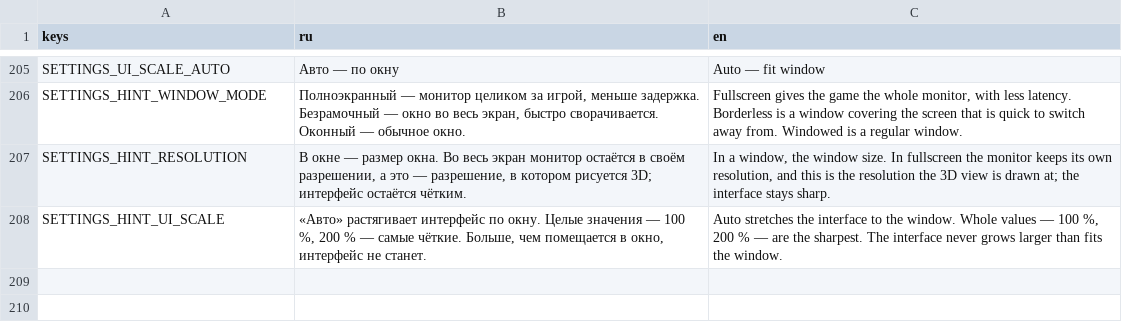
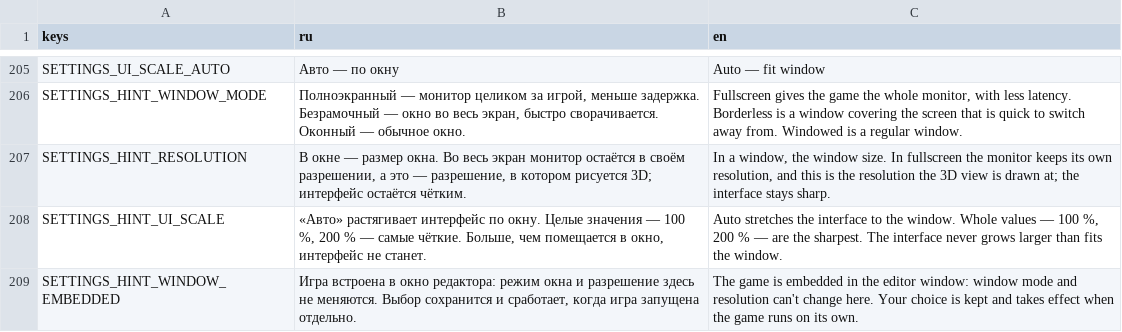
Before and after one commit to Manshooo/astral-genesis, a CSV file: assets/locale/ui.csv, drawn as a sheet; only a part is shown, gaps mark what is left out.

```diff
--- a/assets/locale/ui.csv
+++ b/assets/locale/ui.csv
@@ -208 +208,2 @@ SETTINGS_HINT_RESOLUTION,"В окне — размер окна. Во весь
 SETTINGS_HINT_UI_SCALE,"«Авто» растягивает интерфейс по окну. Целые значения — 100 %, 200 % — самые чёткие. Больше, чем помещается в окно, интерфейс не станет.","Auto stretches the interface to the window. Whole values — 100 %, 200 % — are the sharpest. The interface never grows larger than fits the window."
+SETTINGS_HINT_WINDOW_EMBEDDED,"Игра встроена в окно редактора: режим окна и разрешение здесь не меняются. Выбор сохранится и сработает, когда игра запущена отдельно.","The game is embedded in the editor window: window mode and resolution can't change here. Your choice is kept and takes effect when the game runs on its own."
```
Also changed, not shown: 6 other files.
